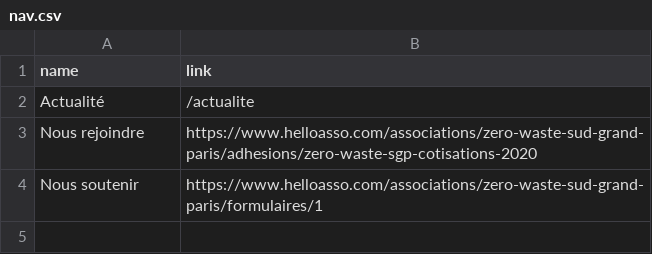
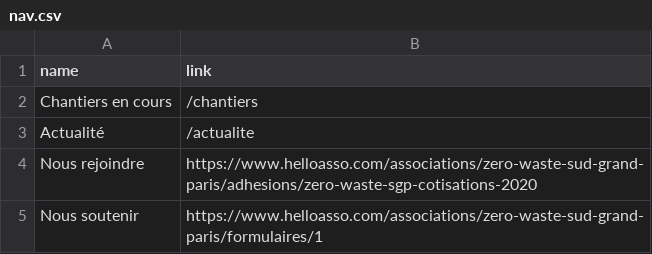
Before and after one commit to zerowastesgp/www.zerowastesgp.fr, a CSV file: _data/nav.csv, drawn as a sheet.

Commit message:
Add '/chantiers' to the navbar

```diff
--- a/_data/nav.csv
+++ b/_data/nav.csv
@@ -1,2 +1,3 @@
 name,link
+Chantiers en cours,/chantiers
 Actualité,/actualite
```
